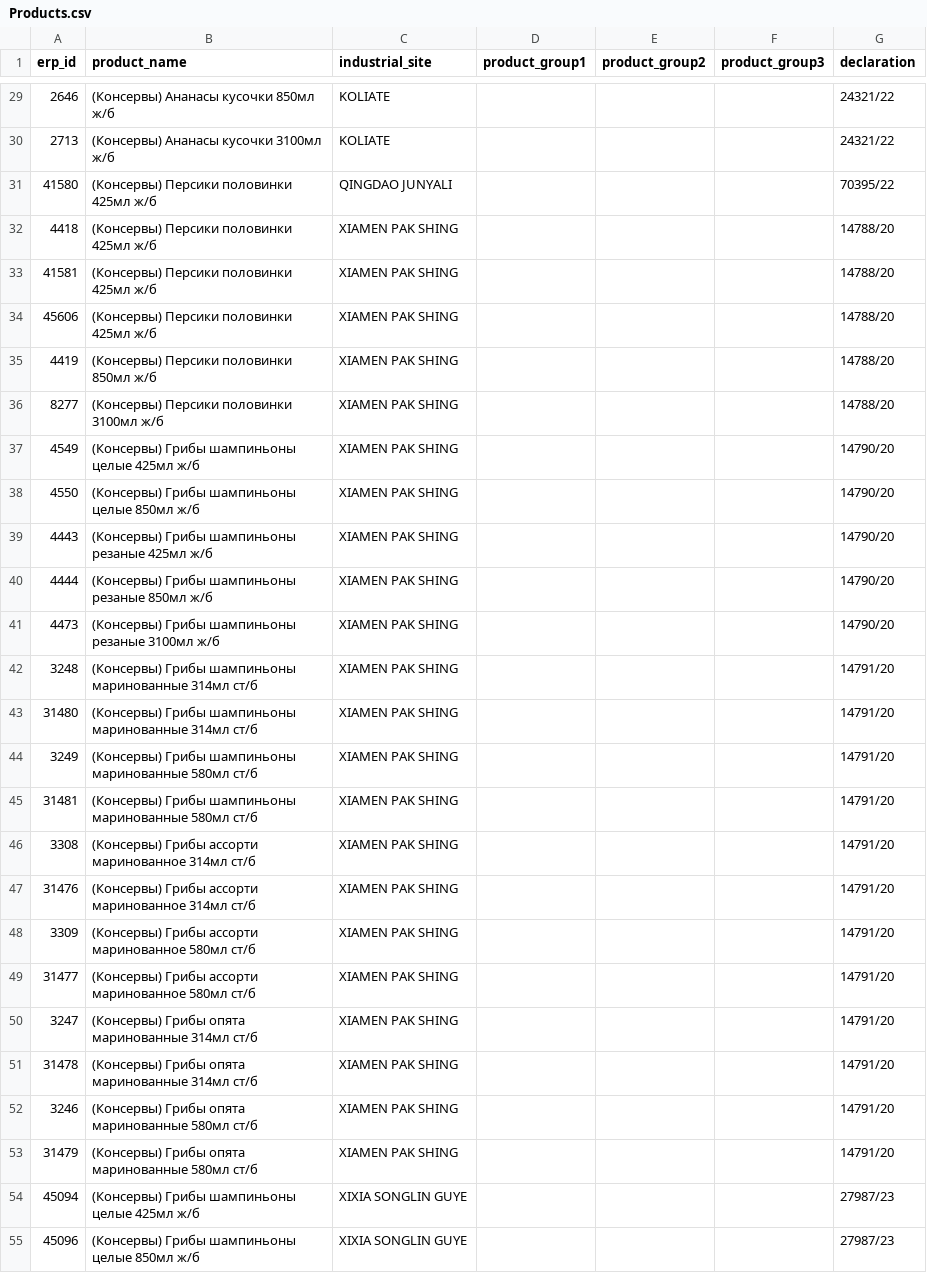
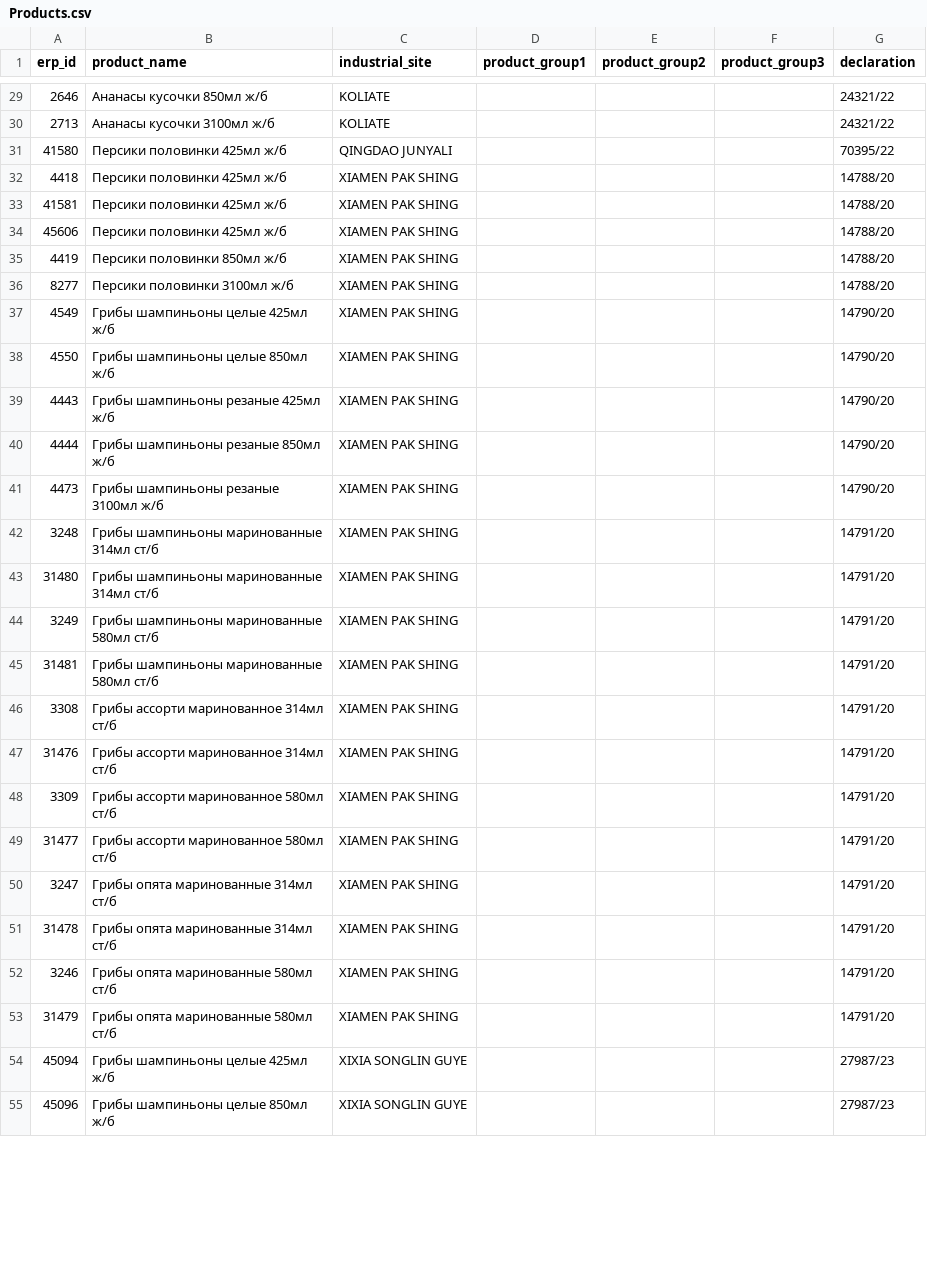
Before and after one commit to villidilli/PvDeclarationBot, a CSV file: src/main/resources/Products.csv, drawn as a sheet; only a part is shown, gaps mark what is left out; the diff covers the shown part only.

```diff
--- a/src/main/resources/Products.csv
+++ b/src/main/resources/Products.csv
@@ -29,27 +29,27 @@
-2646;(Консервы) Ананасы кусочки 850мл ж/б;KOLIATE;;;;24321/22
-2713;(Консервы) Ананасы кусочки 3100мл ж/б;KOLIATE;;;;24321/22
-41580;(Консервы) Персики половинки 425мл ж/б;QINGDAO JUNYALI;;;;70395/22
-4418;(Консервы) Персики половинки 425мл ж/б;XIAMEN PAK SHING;;;;14788/20
-41581;(Консервы) Персики половинки 425мл ж/б;XIAMEN PAK SHING;;;;14788/20
-45606;(Консервы) Персики половинки 425мл ж/б;XIAMEN PAK SHING;;;;14788/20
-4419;(Консервы) Персики половинки 850мл ж/б;XIAMEN PAK SHING;;;;14788/20
-8277;(Консервы) Персики половинки 3100мл ж/б;XIAMEN PAK SHING;;;;14788/20
-4549;(Консервы) Грибы шампиньоны целые 425мл ж/б;XIAMEN PAK SHING;;;;14790/20
-4550;(Консервы) Грибы шампиньоны целые 850мл ж/б;XIAMEN PAK SHING;;;;14790/20
-4443;(Консервы) Грибы шампиньоны резаные 425мл ж/б;XIAMEN PAK SHING;;;;14790/20
-4444;(Консервы) Грибы шампиньоны резаные 850мл ж/б;XIAMEN PAK SHING;;;;14790/20
-4473;(Консервы) Грибы шампиньоны резаные 3100мл ж/б;XIAMEN PAK SHING;;;;14790/20
-3248;(Консервы) Грибы шампиньоны маринованные 314мл ст/б;XIAMEN PAK SHING;;;;14791/20
-31480;(Консервы) Грибы шампиньоны маринованные 314мл ст/б;XIAMEN PAK SHING;;;;14791/20
-3249;(Консервы) Грибы шампиньоны маринованные 580мл ст/б;XIAMEN PAK SHING;;;;14791/20
-31481;(Консервы) Грибы шампиньоны маринованные 580мл ст/б;XIAMEN PAK SHING;;;;14791/20
-3308;(Консервы) Грибы ассорти маринованное 314мл ст/б;XIAMEN PAK SHING;;;;14791/20
-31476;(Консервы) Грибы ассорти маринованное 314мл ст/б;XIAMEN PAK SHING;;;;14791/20
-3309;(Консервы) Грибы ассорти маринованное 580мл ст/б;XIAMEN PAK SHING;;;;14791/20
-31477;(Консервы) Грибы ассорти маринованное 580мл ст/б;XIAMEN PAK SHING;;;;14791/20
-3247;(Консервы) Грибы опята маринованные 314мл ст/б;XIAMEN PAK SHING;;;;14791/20
-31478;(Консервы) Грибы опята маринованные 314мл ст/б;XIAMEN PAK SHING;;;;14791/20
-3246;(Консервы) Грибы опята маринованные 580мл ст/б;XIAMEN PAK SHING;;;;14791/20
-31479;(Консервы) Грибы опята маринованные 580мл ст/б;XIAMEN PAK SHING;;;;14791/20
-45094;(Консервы) Грибы шампиньоны целые 425мл ж/б;XIXIA SONGLIN GUYE;;;;27987/23
-45096;(Консервы) Грибы шампиньоны целые 850мл ж/б;XIXIA SONGLIN GUYE;;;;27987/23
+2646; Ананасы кусочки 850мл ж/б;KOLIATE;;;;24321/22
+2713; Ананасы кусочки 3100мл ж/б;KOLIATE;;;;24321/22
+41580; Персики половинки 425мл ж/б;QINGDAO JUNYALI;;;;70395/22
+4418; Персики половинки 425мл ж/б;XIAMEN PAK SHING;;;;14788/20
+41581; Персики половинки 425мл ж/б;XIAMEN PAK SHING;;;;14788/20
+45606; Персики половинки 425мл ж/б;XIAMEN PAK SHING;;;;14788/20
+4419; Персики половинки 850мл ж/б;XIAMEN PAK SHING;;;;14788/20
+8277; Персики половинки 3100мл ж/б;XIAMEN PAK SHING;;;;14788/20
+4549; Грибы шампиньоны целые 425мл ж/б;XIAMEN PAK SHING;;;;14790/20
+4550; Грибы шампиньоны целые 850мл ж/б;XIAMEN PAK SHING;;;;14790/20
+4443; Грибы шампиньоны резаные 425мл ж/б;XIAMEN PAK SHING;;;;14790/20
+4444; Грибы шампиньоны резаные 850мл ж/б;XIAMEN PAK SHING;;;;14790/20
+4473; Грибы шампиньоны резаные 3100мл ж/б;XIAMEN PAK SHING;;;;14790/20
+3248; Грибы шампиньоны маринованные 314мл ст/б;XIAMEN PAK SHING;;;;14791/20
+31480; Грибы шампиньоны маринованные 314мл ст/б;XIAMEN PAK SHING;;;;14791/20
+3249; Грибы шампиньоны маринованные 580мл ст/б;XIAMEN PAK SHING;;;;14791/20
+31481; Грибы шампиньоны маринованные 580мл ст/б;XIAMEN PAK SHING;;;;14791/20
+3308; Грибы ассорти маринованное 314мл ст/б;XIAMEN PAK SHING;;;;14791/20
+31476; Грибы ассорти маринованное 314мл ст/б;XIAMEN PAK SHING;;;;14791/20
+3309; Грибы ассорти маринованное 580мл ст/б;XIAMEN PAK SHING;;;;14791/20
+31477; Грибы ассорти маринованное 580мл ст/б;XIAMEN PAK SHING;;;;14791/20
+3247; Грибы опята маринованные 314мл ст/б;XIAMEN PAK SHING;;;;14791/20
+31478; Грибы опята маринованные 314мл ст/б;XIAMEN PAK SHING;;;;14791/20
+3246; Грибы опята маринованные 580мл ст/б;XIAMEN PAK SHING;;;;14791/20
+31479; Грибы опята маринованные 580мл ст/б;XIAMEN PAK SHING;;;;14791/20
+45094; Грибы шампиньоны целые 425мл ж/б;XIXIA SONGLIN GUYE;;;;27987/23
+45096; Грибы шампиньоны целые 850мл ж/б;XIXIA SONGLIN GUYE;;;;27987/23
```
Also changed, not shown: 128 edited cells elsewhere in this file, src/main/resources/Declaraions.csv, 4 other files.
